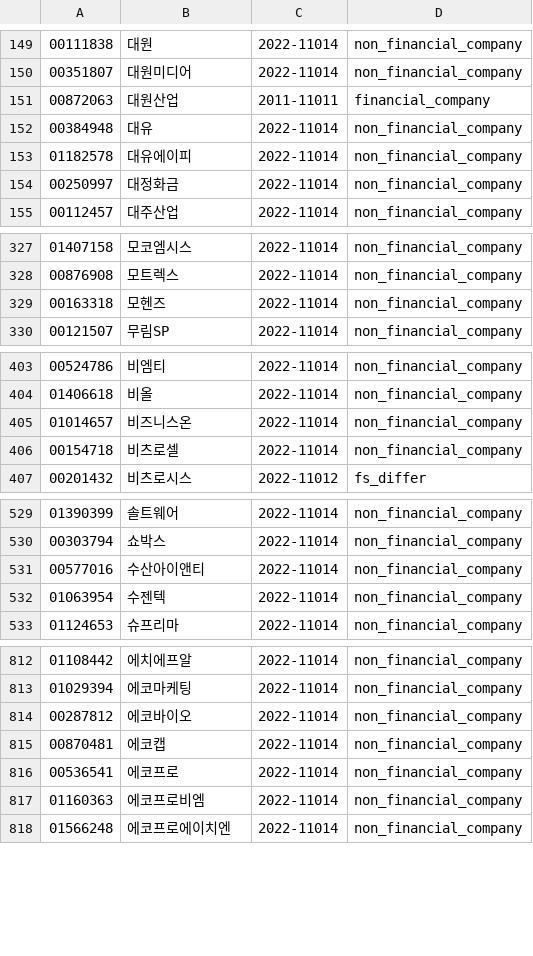
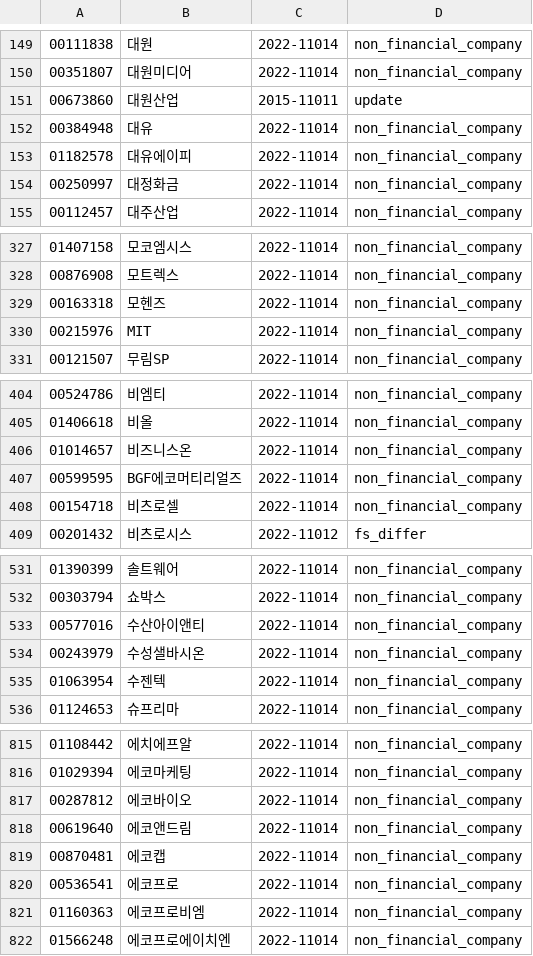
Before and after one commit to krkr5628/bacado, a CSV file: csv/list/kosdak_status.csv, drawn as a sheet; only a part is shown, gaps mark what is left out; the diff covers the shown part only.

```diff
--- a/csv/list/kosdak_status.csv
+++ b/csv/list/kosdak_status.csv
@@ -150,3 +150,3 @@
 00351807,대원미디어,2022-11014,non_financial_company
-00872063,대원산업,2011-11011,financial_company
+00673860,대원산업,2015-11011,update
 00384948,대유,2022-11014,non_financial_company
@@ -329,2 +329,3 @@
 00163318,모헨즈,2022-11014,non_financial_company
+00215976,MIT,2022-11014,non_financial_company
 00121507,무림SP,2022-11014,non_financial_company
@@ -405,2 +406,3 @@
 01014657,비즈니스온,2022-11014,non_financial_company
+00599595,BGF에코머티리얼즈,2022-11014,non_financial_company
 00154718,비츠로셀,2022-11014,non_financial_company
@@ -531,2 +533,3 @@
 00577016,수산아이앤티,2022-11014,non_financial_company
+00243979,수성샐바시온,2022-11014,non_financial_company
 01063954,수젠텍,2022-11014,non_financial_company
@@ -814,2 +817,3 @@
 00287812,에코바이오,2022-11014,non_financial_company
+00619640,에코앤드림,2022-11014,non_financial_company
 00870481,에코캡,2022-11014,non_financial_company
```
Also changed, not shown: 2 added rows, 5 removed rows and 2 edited cells elsewhere in this file, csv/list/kosdak_code.csv, csv/list/kosdak_integration.csv, 10 other files.
